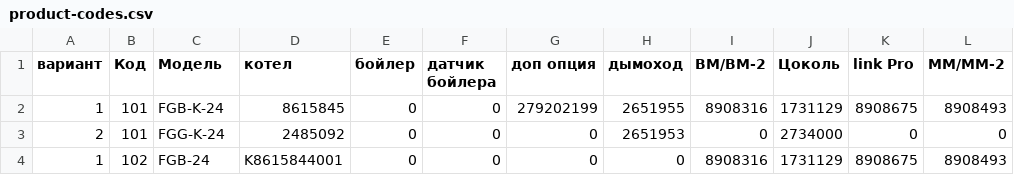
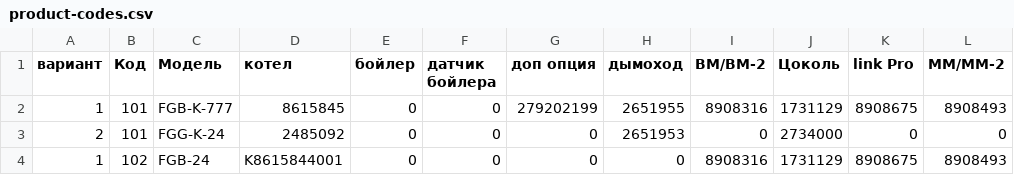
Before and after one commit to megazol3000/Calculating-boilers, a CSV file: htdocs/product-codes.csv, drawn as a sheet; only a part is shown; the diff names each change by its address in the sheet, - before the commit and + after, or states it on an @@ line.

```diff
--- a/htdocs/product-codes.csv
+++ b/htdocs/product-codes.csv
-C2 (Модель): FGB-K-24
+C2 (Модель): FGB-K-777
```
Also changed, not shown: 5 other files.
